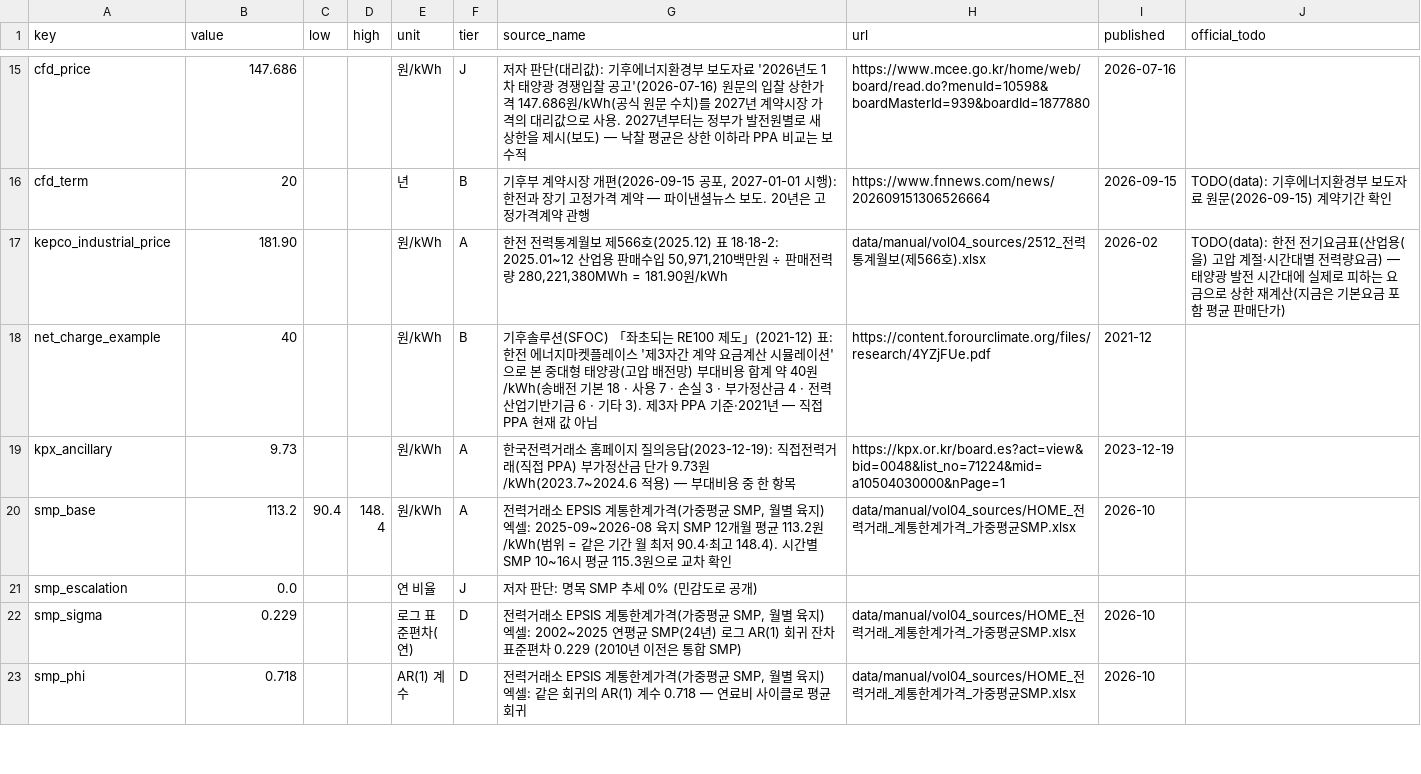
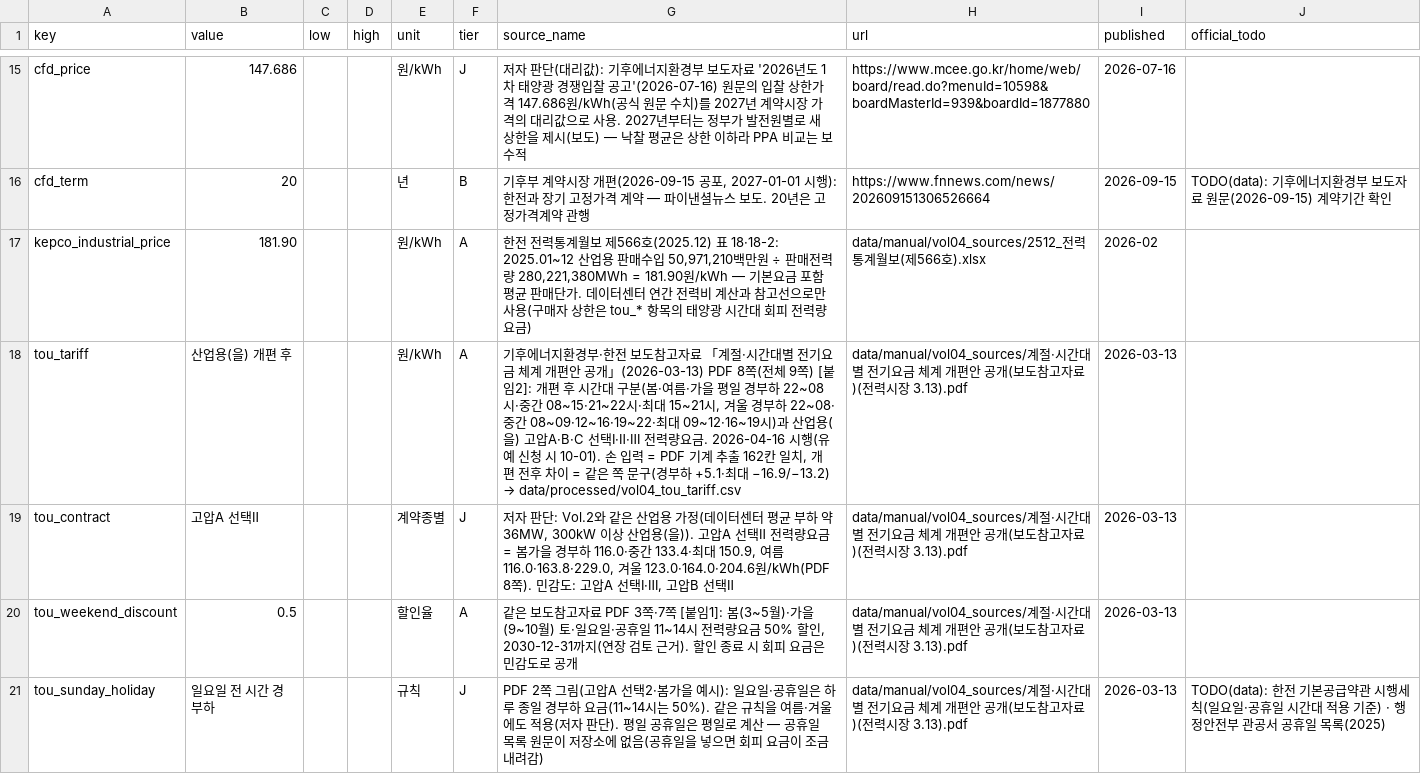
Before and after one commit to Cojae-Kang/ksj-ai-energy-asset-portfolio, a CSV file: data/manual/vol04_inputs.csv, drawn as a sheet; only a part is shown, gaps mark what is left out; the shorter side is filled out with more unchanged rows; the diff covers the shown part only.

```diff
--- a/data/manual/vol04_inputs.csv
+++ b/data/manual/vol04_inputs.csv
@@ -16,2 +16,6 @@ cfd_price,147.686,,,원/kWh,J,저자 판단(대리값): 기후에너지환경부
 cfd_term,20,,,년,B,"기후부 계약시장 개편(2026-09-15 공포, 2027-01-01 시행): 한전과 장기 고정가격 계약 — 파이낸셜뉴스 보도. 20년은 고정가격계약 관행",https://www.fnnews.com/news/202609151306526664,2026-09-15,TODO(data): 기후에너지환경부 보도자료 원문(2026-09-15) 계약기간 확인
-kepco_industrial_price,181.90,,,원/kWh,A,"한전 전력통계월보 제566호(2025.12) 표 18·18-2: 2025.01~12 산업용 판매수입 50,971,210백만원 ÷ 판매전력량 280,221,380MWh = 181.90원/kWh",data/manual/vol04_sources/2512_전력통계월보(제566호).xlsx,2026-02,TODO(data): 한전 전기요금표(산업용(을) 고압 계절·시간대별 전력량요금) — 태양광 발전 시간대에 실제로 피하는 요금으로 상한 재계산(지금은 기본요금 포함 평균 판매단가)
+kepco_industrial_price,181.90,,,원/kWh,A,"한전 전력통계월보 제566호(2025.12) 표 18·18-2: 2025.01~12 산업용 판매수입 50,971,210백만원 ÷ 판매전력량 280,221,380MWh = 181.90원/kWh — 기본요금 포함 평균 판매단가. 데이터센터 연간 전력비 계산과 참고선으로만 사용(구매자 상한은 tou_* 항목의 태양광 시간대 회피 전력량요금)",data/manual/vol04_sources/2512_전력통계월보(제566호).xlsx,2026-02,
+tou_tariff,산업용(을) 개편 후,,,원/kWh,A,"기후에너지환경부·한전 보도참고자료 「계절·시간대별 전기요금 체계 개편안 공개」(2026-03-13) PDF 8쪽(전체 9쪽) [붙임2]: 개편 후 시간대 구분(봄·여름·가을 평일 경부하 22~08시·중간 08~15·21~22시·최대 15~21시, 겨울 경부하 22~08·중간 08~09·12~16·19~22·최대 09~12·16~19시)과 산업용(을) 고압A·B·C 선택Ⅰ·Ⅱ·Ⅲ 전력량요금. 2026-04-16 시행(유예 신청 시 10-01). 손 입력 = PDF 기계 추출 162칸 일치, 개편 전후 차이 = 같은 쪽 문구(경부하 +5.1·최대 −16.9/−13.2) → data/processed/vol04_tou_tariff.csv",data/manual/vol04_sources/계절·시간대별 전기요금 체계 개편안 공개(보도참고자료)(전력시장 3.13).pdf,2026-03-13,
+tou_contract,고압A 선택Ⅱ,,,계약종별,J,"저자 판단: Vol.2와 같은 산업용 가정(데이터센터 평균 부하 약 36MW, 300kW 이상 산업용(을)). 고압A 선택Ⅱ 전력량요금 = 봄가을 경부하 116.0·중간 133.4·최대 150.9, 여름 116.0·163.8·229.0, 겨울 123.0·164.0·204.6원/kWh(PDF 8쪽). 민감도: 고압A 선택Ⅰ·Ⅲ, 고압B 선택Ⅱ",data/manual/vol04_sources/계절·시간대별 전기요금 체계 개편안 공개(보도참고자료)(전력시장 3.13).pdf,2026-03-13,
+tou_weekend_discount,0.5,,,할인율,A,"같은 보도참고자료 PDF 3쪽·7쪽 [붙임1]: 봄(3~5월)·가을(9~10월) 토·일요일·공휴일 11~14시 전력량요금 50% 할인, 2030-12-31까지(연장 검토 근거). 할인 종료 시 회피 요금은 민감도로 공개",data/manual/vol04_sources/계절·시간대별 전기요금 체계 개편안 공개(보도참고자료)(전력시장 3.13).pdf,2026-03-13,
+tou_sunday_holiday,일요일 전 시간 경부하,,,규칙,J,PDF 2쪽 그림(고압A 선택2·봄가을 예시): 일요일·공휴일은 하루 종일 경부하 요금(11~14시는 50%). 같은 규칙을 여름·겨울에도 적용(저자 판단). 평일 공휴일은 평일로 계산 — 공휴일 목록 원문이 저장소에 없음(공휴일을 넣으면 회피 요금이 조금 내려감),data/manual/vol04_sources/계절·시간대별 전기요금 체계 개편안 공개(보도참고자료)(전력시장 3.13).pdf,2026-03-13,TODO(data): 한전 기본공급약관 시행세칙(일요일·공휴일 시간대 적용 기준) · 행정안전부 관공서 공휴일 목록(2025)
```
Also changed, not shown: 4 added rows elsewhere in this file, 8 other files.
